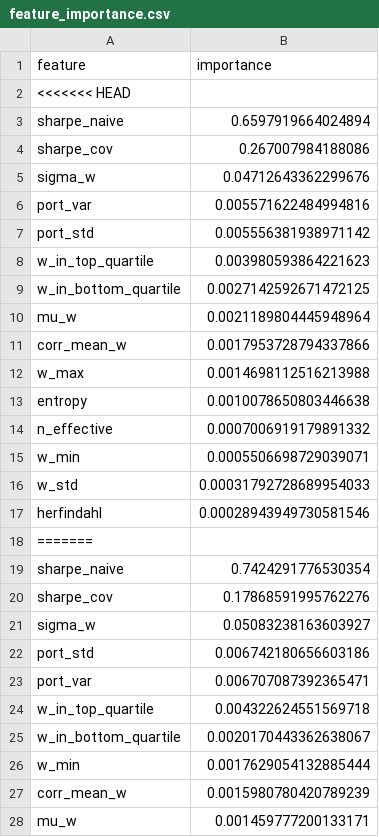
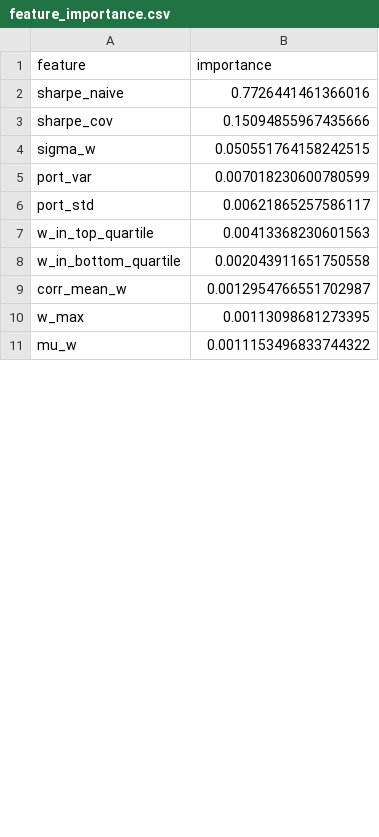
Before and after one commit to TCarvalhoAraujo/portfolio_optimization, a CSV file: results/feature_importance.csv, drawn as a sheet; only a part is shown; the diff covers the shown part only.

```diff
--- a/results/feature_importance.csv
+++ b/results/feature_importance.csv
@@ -1,28 +1,11 @@
 feature,importance
-<<<<<<< HEAD
-sharpe_naive,0.6597919664024894
-sharpe_cov,0.267007984188086
-sigma_w,0.04712643362299676
-port_var,0.005571622484994816
-port_std,0.005556381938971142
-w_in_top_quartile,0.003980593864221623
-w_in_bottom_quartile,0.0027142592671472125
-mu_w,0.0021189804445948964
-corr_mean_w,0.0017953728794337866
-w_max,0.0014698112516213988
-entropy,0.0010078650803446638
-n_effective,0.0007006919179891332
-w_min,0.0005506698729039071
-w_std,0.00031792728689954033
-herfindahl,0.00028943949730581546
-=======
-sharpe_naive,0.7424291776530354
-sharpe_cov,0.17868591995762276
-sigma_w,0.05083238163603927
-port_std,0.006742180656603186
-port_var,0.006707087392365471
-w_in_top_quartile,0.004322624551569718
-w_in_bottom_quartile,0.0020170443362638067
-w_min,0.0017629054132885444
-corr_mean_w,0.0015980780420789239
-mu_w,0.001459777200133171
+sharpe_naive,0.7726441461366016
+sharpe_cov,0.15094855967435666
+sigma_w,0.050551764158242515
+port_var,0.007018230600780599
+port_std,0.00621865257586117
+w_in_top_quartile,0.00413368230601563
+w_in_bottom_quartile,0.002043911651750558
+corr_mean_w,0.0012954766551702987
+w_max,0.00113098681273395
+mu_w,0.0011153496833744322
```
Also changed, not shown: 4 added rows, 5 removed rows and 1 edited cell elsewhere in this file, results/benchmark_results.csv, results/best_portfolio_weights.csv, 23 other files.
